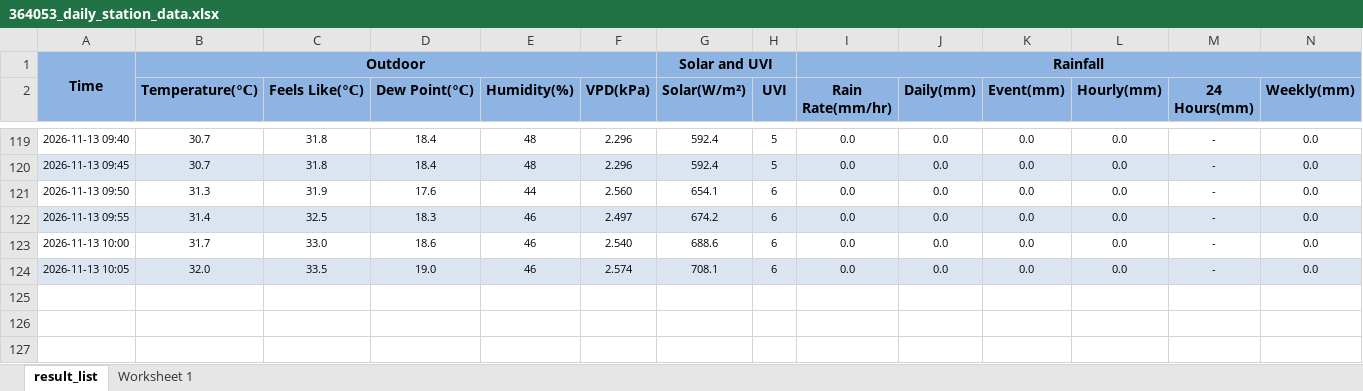
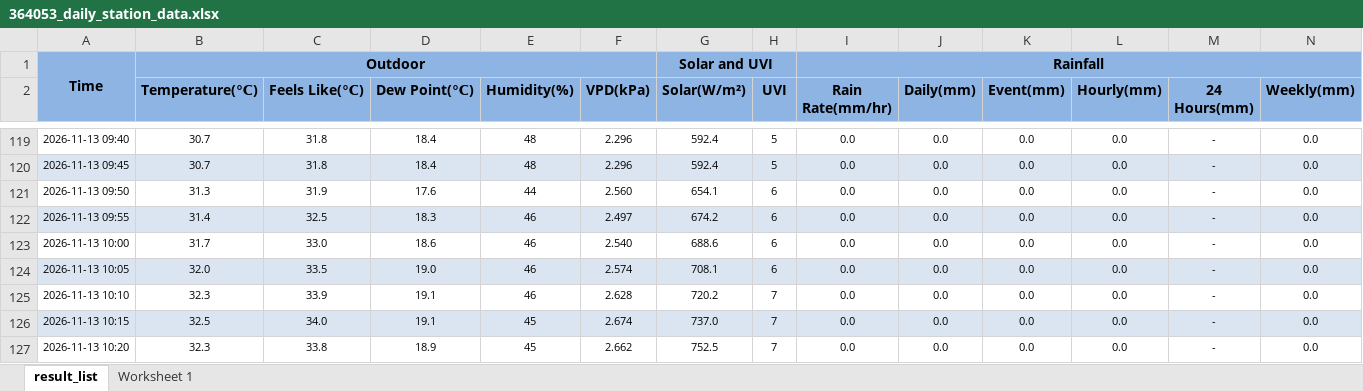
Before and after one commit to intasalta/daza, an Excel workbook: 364053_daily_station_data.xlsx, sheet result_list, drawn as a sheet; only a part is shown, gaps mark what is left out; values as stored, in another font and other column widths than the file's, no borders; rows hold the shown columns only; the diff names each change by its address in the sheet, - before the commit and + after, or states it on an @@ line.

```diff
--- a/364053_daily_station_data.xlsx (sheet result_list)
+++ b/364053_daily_station_data.xlsx (sheet result_list)
+row 125: 2026-11-13 10:10 | 32.3 | 33.9 | 19.1 | 46 | 2.628 | 720.2 | 7 | 0.0 | 0.0 | 0.0 | 0.0 | - | 0.0
+row 126: 2026-11-13 10:15 | 32.5 | 34.0 | 19.1 | 45 | 2.674 | 737.0 | 7 | 0.0 | 0.0 | 0.0 | 0.0 | - | 0.0
+row 127: 2026-11-13 10:20 | 32.3 | 33.8 | 18.9 | 45 | 2.662 | 752.5 | 7 | 0.0 | 0.0 | 0.0 | 0.0 | - | 0.0
```
Also changed, not shown: 2 other files.
